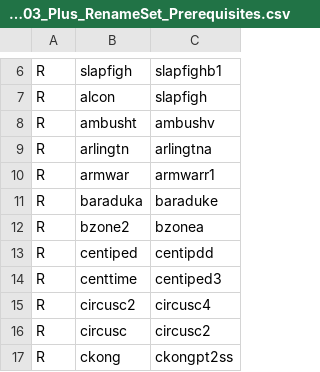
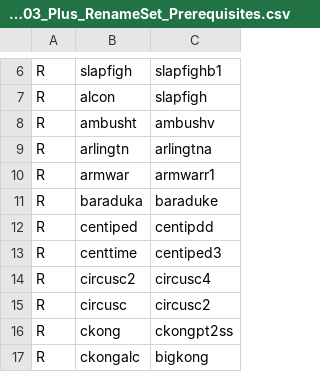
Before and after one commit to franklesniak/ROMSorter, a CSV file: MAME_2003_Plus_RenameSet_Prerequisites.csv, drawn as a sheet; only a part is shown, gaps mark what is left out; the shorter side is filled out with more unchanged rows; the diff names each change by its address in the sheet, - before the commit and + after, or states it on an @@ line.

```diff
--- a/MAME_2003_Plus_RenameSet_Prerequisites.csv
+++ b/MAME_2003_Plus_RenameSet_Prerequisites.csv
-row 12: R | bzone2 | bzonea
```
Also changed, not shown: MAME_2003_Plus_RenameSet_Exclusions.csv.
